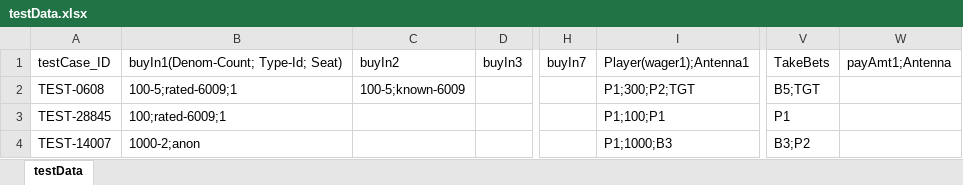
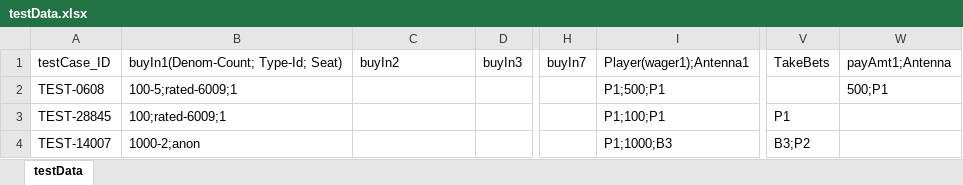
Before and after one commit to Prasad9246-dev/PlayWright_POC, an Excel workbook: data/testData.xlsx, sheet testData, drawn as a sheet; only a part is shown, gaps mark what is left out; values as stored, in another font and other column widths than the file's, no borders; the diff names each change by its address in the sheet, - before the commit and + after, or states it on an @@ line.

```diff
--- a/data/testData.xlsx (sheet testData)
+++ b/data/testData.xlsx (sheet testData)
-C2: 100-5;known-6009
+C2: (empty)
-I2: P1;300;P2;TGT
+I2: P1;500;P1
-V2: B5;TGT
+V2: (empty)
-W2: (empty)
+W2: 500;P1
```
Also changed, not shown: data/config_data.xlsx, 3 other files.
